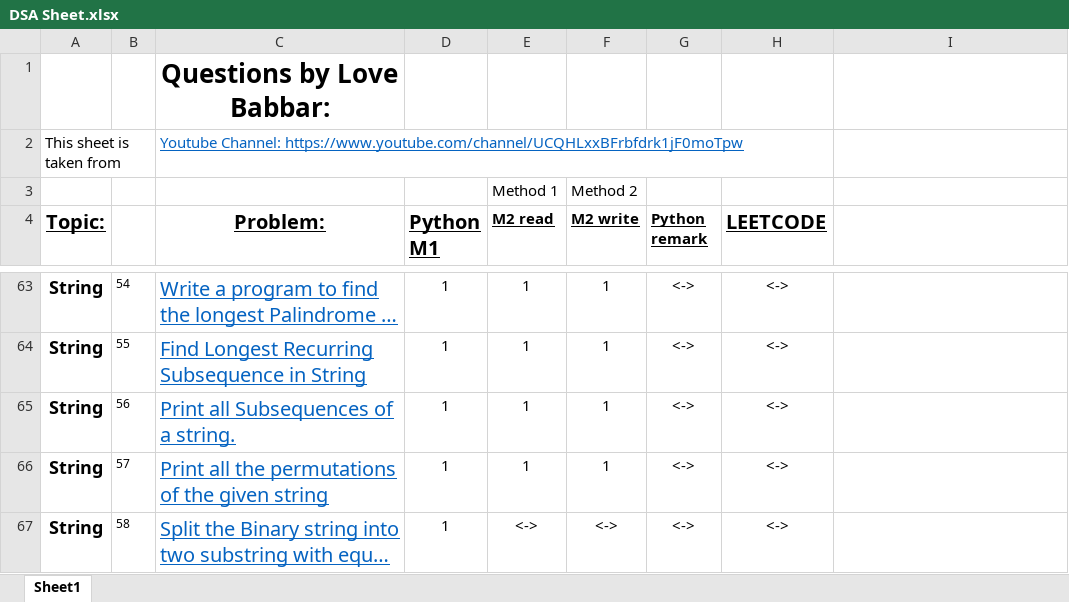
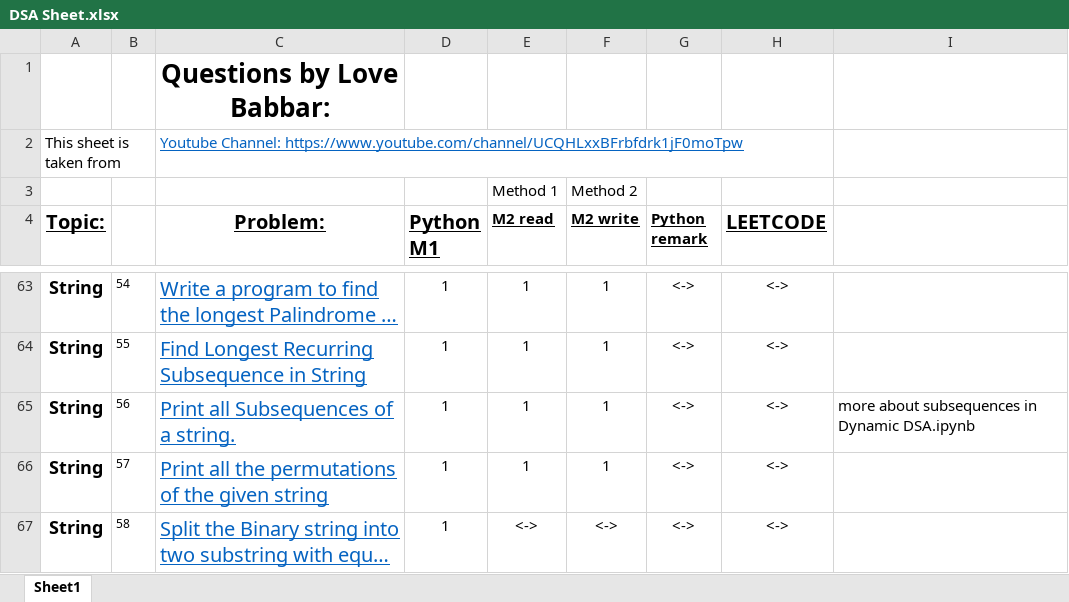
Before and after one commit to abhijitgawai/Data_Structures_and_Algorithms_Questions, an Excel workbook: DSA Sheet.xlsx, sheet Sheet1, drawn as a sheet; only a part is shown, gaps mark what is left out; long unchanged cells end in …; values as stored, in another font and other column widths than the file's, no borders; the diff names each change by its address in the sheet, - before the commit and + after, or states it on an @@ line.

Commit message:
longest common subsequence added in Dynamic

```diff
--- a/DSA Sheet.xlsx (sheet Sheet1)
+++ b/DSA Sheet.xlsx (sheet Sheet1)
-I65: (empty)
+I65: more about subsequences in Dynamic DSA.ipynb
```
Also changed, not shown: 1 other file.
